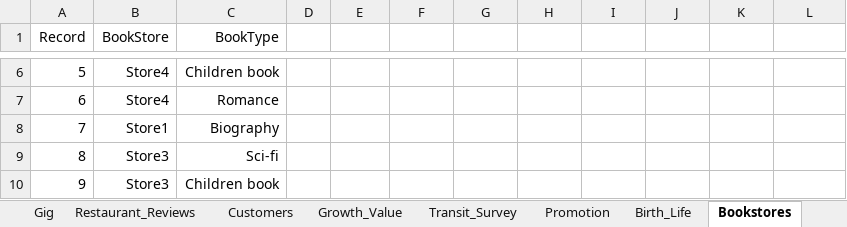
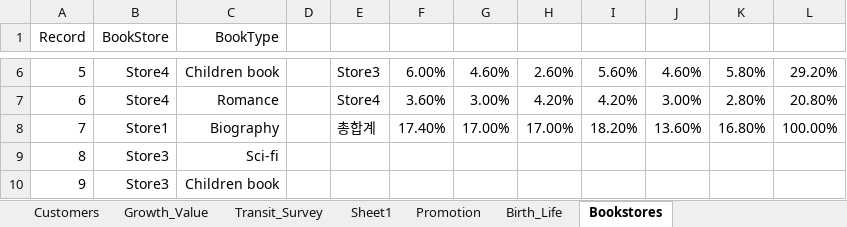
Before and after one commit to Dinoryong/hanaro01, an Excel workbook: excel/excel_data.xlsx, sheet Bookstores, drawn as a sheet; only a part is shown, gaps mark what is left out; values as stored, in another font and other column widths than the file's, no borders; charts and pictures and conditional formats not drawn; the diff covers the shown part only; the diff names each change by its address in the sheet, - before the commit and + after, or states it on an @@ line.

```diff
--- a/excel/excel_data.xlsx (sheet Bookstores)
+++ b/excel/excel_data.xlsx (sheet Bookstores)
+sheet tab: Sheet1
-E6: (empty)
+E6: Store3
-F6: (empty)
+F6: 6.00%
-G6: (empty)
+G6: 4.60%
-H6: (empty)
+H6: 2.60%
-I6: (empty)
+I6: 5.60%
-J6: (empty)
+J6: 4.60%
-K6: (empty)
+K6: 5.80%
-L6: (empty)
+L6: 29.20%
-E7: (empty)
+E7: Store4
-F7: (empty)
+F7: 3.60%
-G7: (empty)
+G7: 3.00%
-H7: (empty)
+H7: 4.20%
-I7: (empty)
+I7: 4.20%
-J7: (empty)
+J7: 3.00%
-K7: (empty)
+K7: 2.80%
-L7: (empty)
+L7: 20.80%
-E8: (empty)
+E8: 총합계
-F8: (empty)
+F8: 17.40%
-G8: (empty)
+G8: 17.00%
-H8: (empty)
+H8: 17.00%
-I8: (empty)
+I8: 18.20%
-J8: (empty)
+J8: 13.60%
-K8: (empty)
+K8: 16.80%
-L8: (empty)
+L8: 100.00%
```
Also changed, not shown: 76 edited cells elsewhere in this sheet, sheet Promotion, sheet Growth_Value, sheet Transit_Survey, sheet Birth_Life, charts or pictures, excel/excel_data_0509.xlsx.
